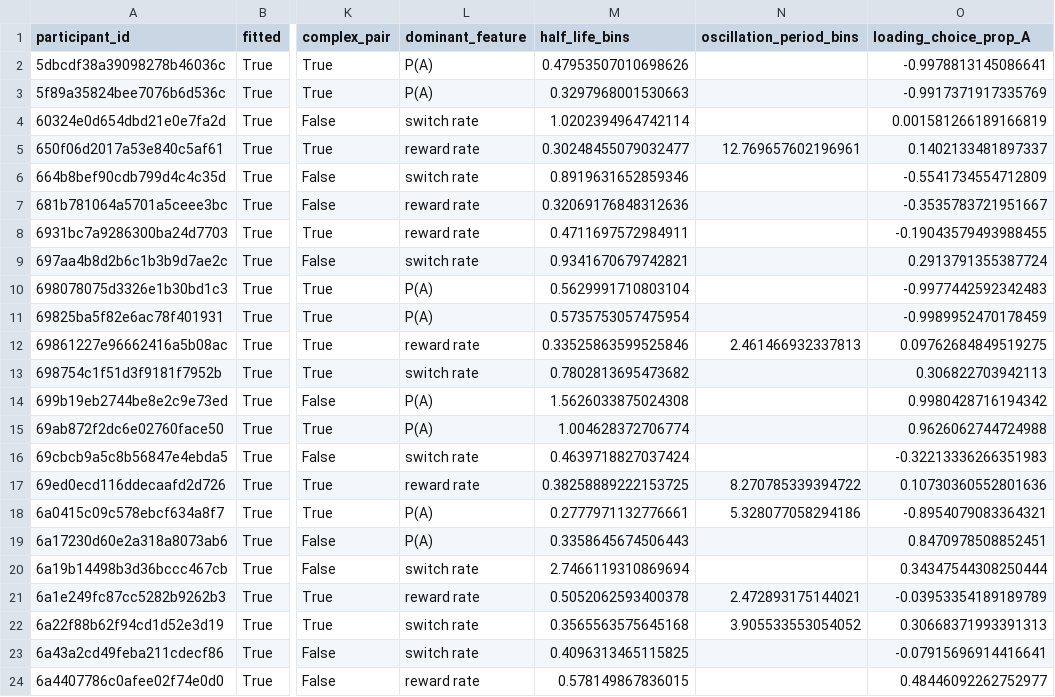
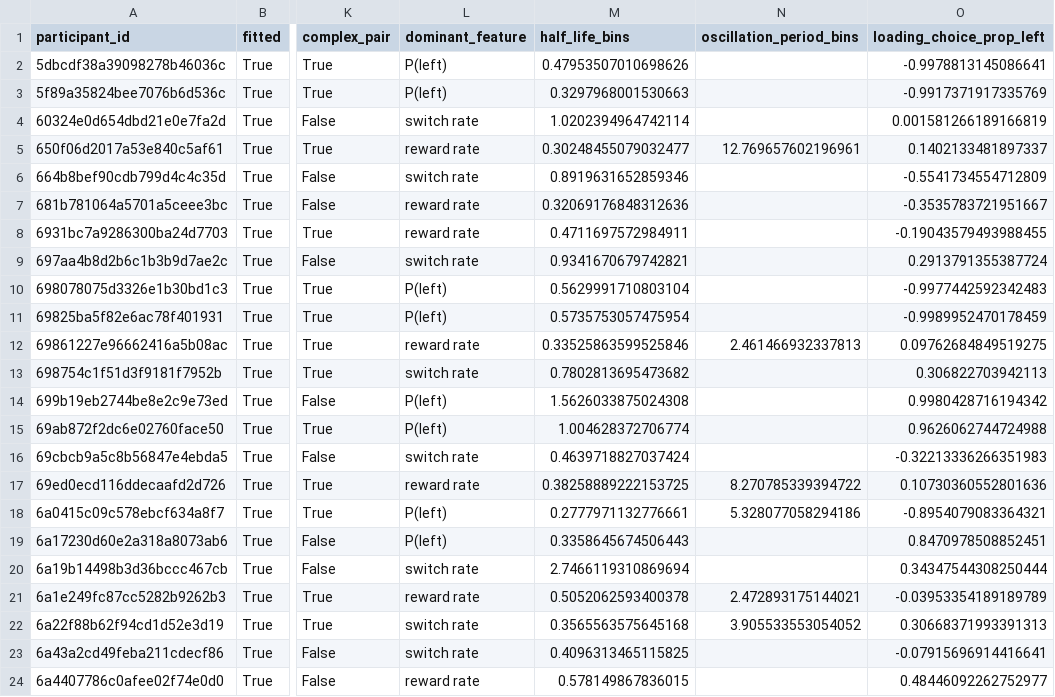
Before and after one commit to david-j-cox/eigenvectors-and-eigenvalues, a CSV file: analysis/outputs/final/pilot_individual_profiles.csv, drawn as a sheet; only a part is shown, gaps mark what is left out; the diff names each change by its address in the sheet, - before the commit and + after, or states it on an @@ line.

```diff
--- a/analysis/outputs/final/pilot_individual_profiles.csv
+++ b/analysis/outputs/final/pilot_individual_profiles.csv
-O1: loading_choice_prop_A
+O1: loading_choice_prop_left
-L2:L3 (dominant_feature): P(A)
+L2:L3 (dominant_feature): P(left)
-L10:L11 (dominant_feature): P(A)
+L10:L11 (dominant_feature): P(left)
-L14:L15 (dominant_feature): P(A)
+L14:L15 (dominant_feature): P(left)
-L18:L19 (dominant_feature): P(A)
+L18:L19 (dominant_feature): P(left)
```
Also changed, not shown: analysis/outputs/bin_selection.csv, analysis/outputs/final/pilot_color_vs_contingency.csv, 14 other files.
